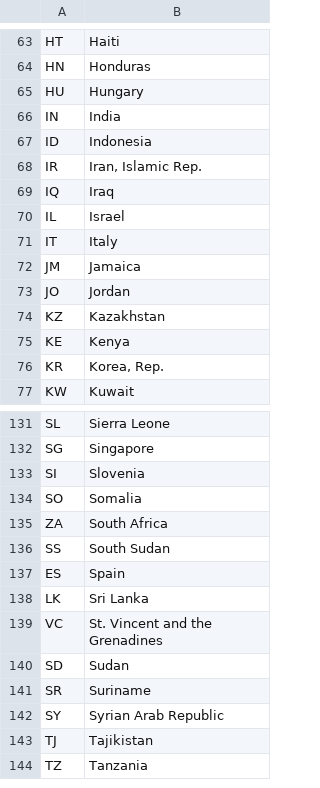
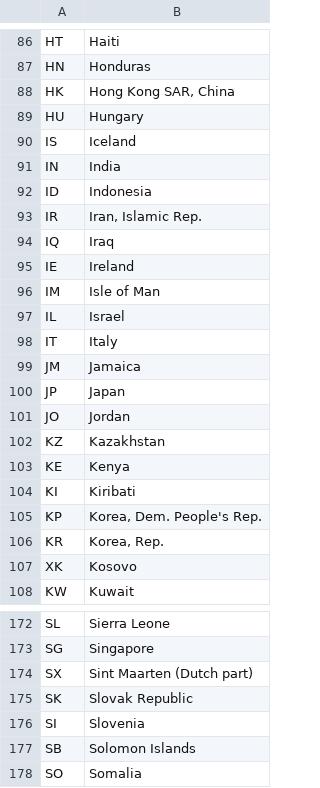
Before and after one commit to KathrynDH/ExploringYouthLiteracy, a CSV file: data/country-list.csv, drawn as a sheet; only a part is shown, gaps mark what is left out; the shorter side is filled out with more unchanged rows; the diff covers the shown part only.

```diff
--- a/data/country-list.csv
+++ b/data/country-list.csv
@@ -64,3 +87,5 @@ HT,Haiti
 HN,Honduras
+HK,"Hong Kong SAR, China"
 HU,Hungary
+IS,Iceland
 IN,India
@@ -69,2 +94,4 @@ IR,"Iran, Islamic Rep."
 IQ,Iraq
+IE,Ireland
+IM,Isle of Man
 IL,Israel
@@ -72,2 +99,3 @@ IT,Italy
 JM,Jamaica
+JP,Japan
 JO,Jordan
@@ -75,3 +103,6 @@ KZ,Kazakhstan
 KE,Kenya
+KI,Kiribati
+KP,"Korea, Dem. People's Rep."
 KR,"Korea, Rep."
+XK,Kosovo
 KW,Kuwait
@@ -132,3 +173,6 @@ SL,Sierra Leone
 SG,Singapore
+SX,Sint Maarten (Dutch part)
+SK,Slovak Republic
 SI,Slovenia
+SB,Solomon Islands
 SO,Somalia
```
Also changed, not shown: 43 added rows elsewhere in this file.
